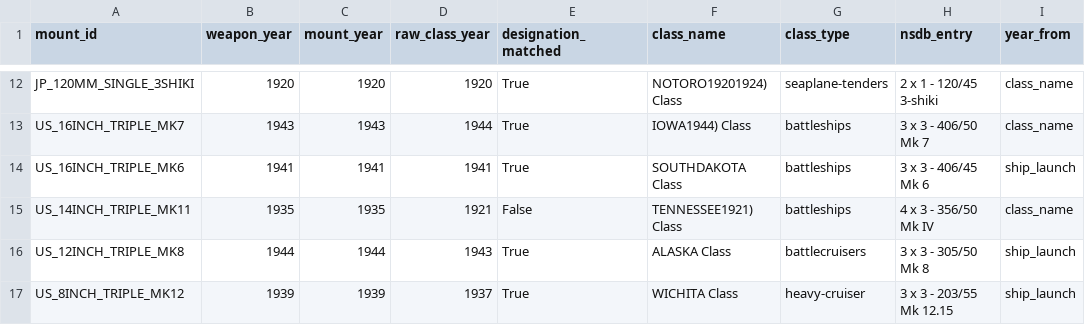
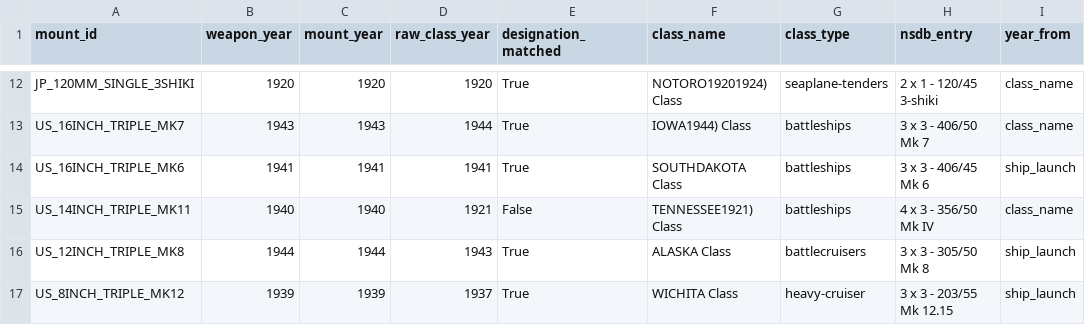
Before and after one commit to eightman999/autoresearch-naval, a TSV file: docs/navspec_armament_mount_years_review.tsv, drawn as a sheet; only a part is shown, gaps mark what is left out; the diff names each change by its address in the sheet, - before the commit and + after, or states it on an @@ line.

```diff
--- a/docs/navspec_armament_mount_years_review.tsv
+++ b/docs/navspec_armament_mount_years_review.tsv
-B15 (weapon_year): 1935
+B15 (weapon_year): 1940
-C15 (mount_year): 1935
+C15 (mount_year): 1940
```
Also changed, not shown: 14 other files.
